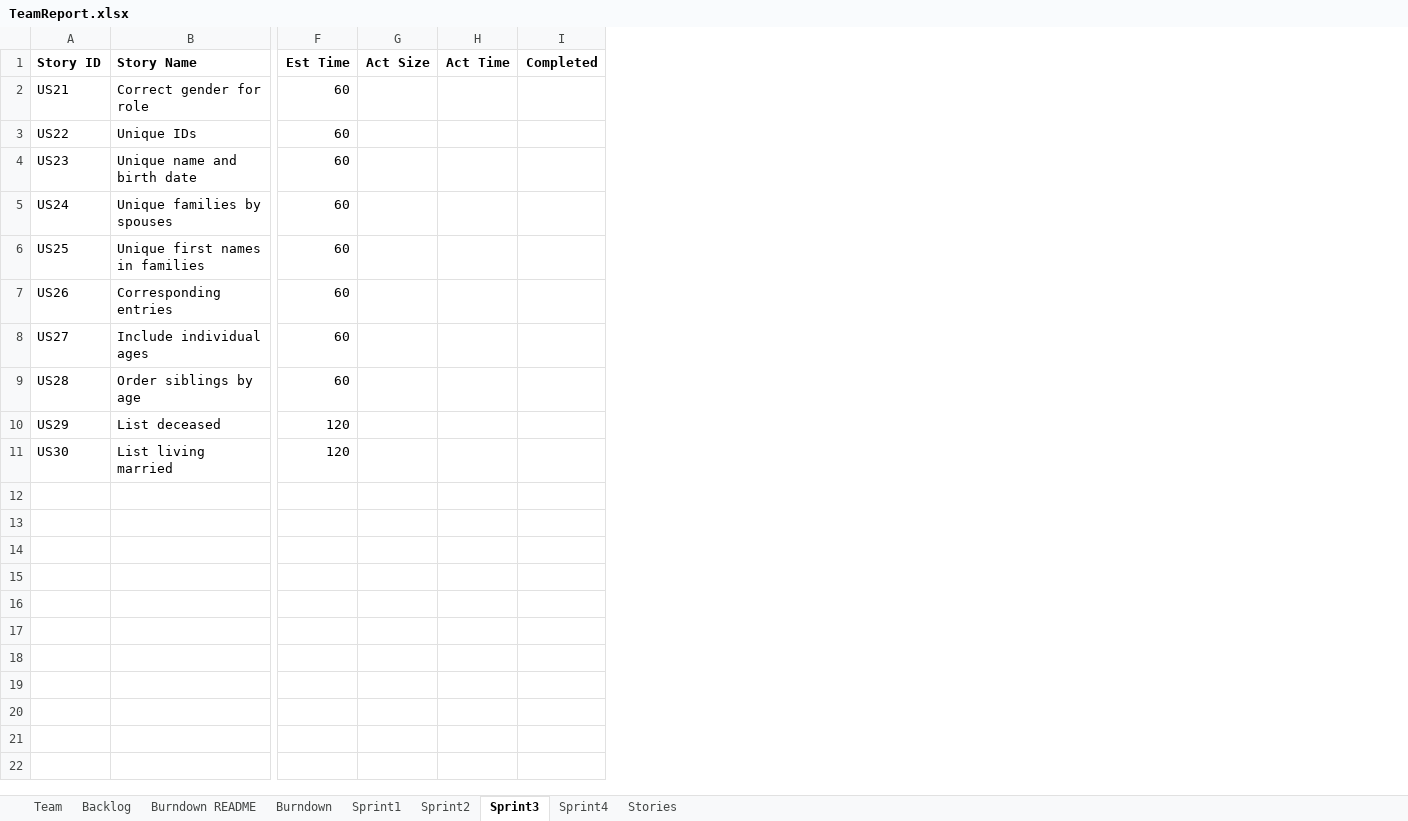
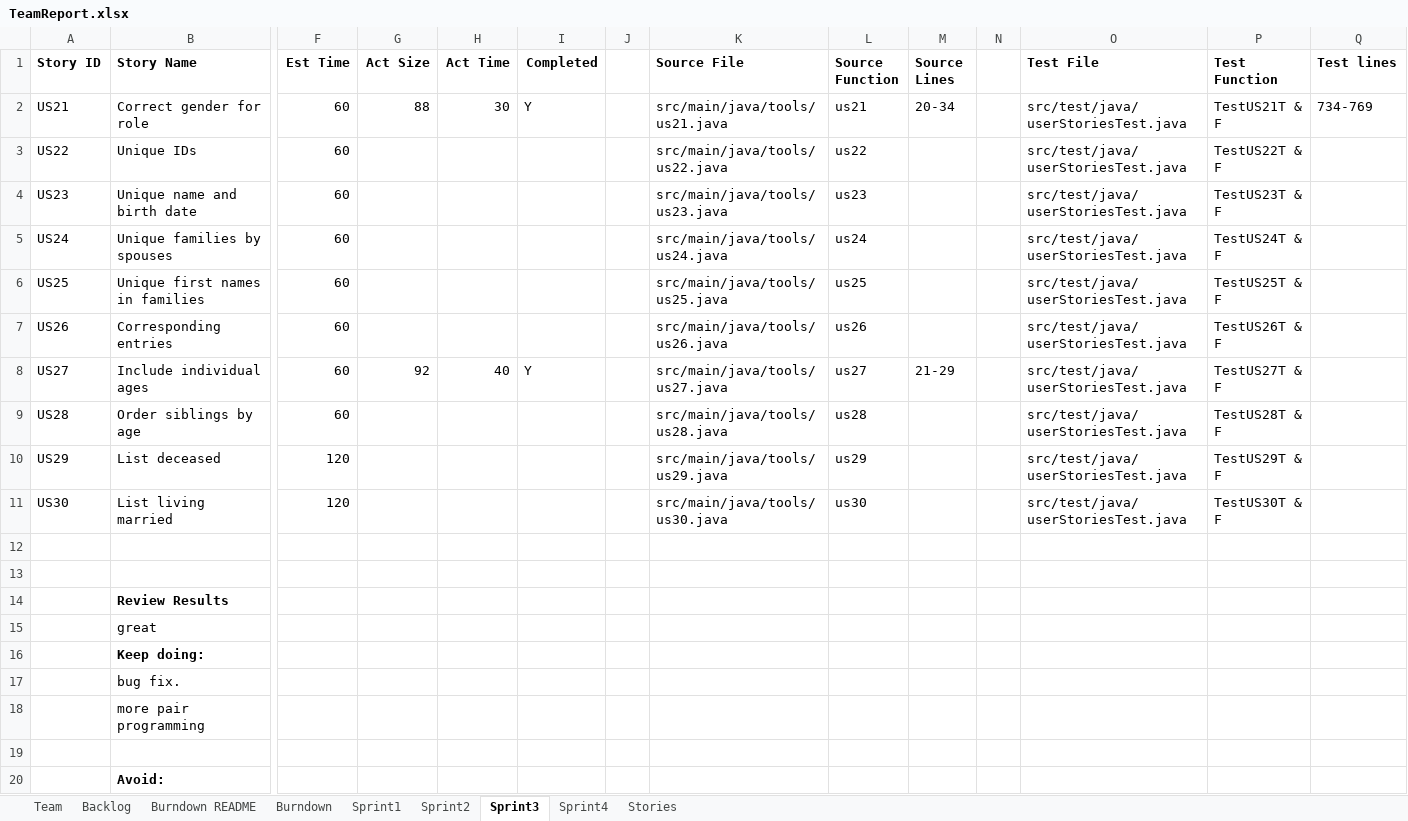
Before and after one commit to Taochai/CS-SSW-555-Group-Project, an Excel workbook: TeamReport.xlsx, sheet Sprint3, drawn as a sheet; only a part is shown, gaps mark what is left out; values as stored, in another font and other column widths than the file's, no borders; rows hold the shown columns only; the diff names each change by its address in the sheet, - before the commit and + after, or states it on an @@ line.

```diff
--- a/TeamReport.xlsx (sheet Sprint3)
+++ b/TeamReport.xlsx (sheet Sprint3)
+column J, empty
+column K (Source File), rows 2-11: src/main/java/tools/us21.java | src/main/java/tools/us22.java | src/main/java/tools/us23.java | src/main/java/tools/us24.java | src/main/java/tools/us25.java | src/main/java/tools/us26.java | src/main/java/tools/us27.java | src/main/java/tools/us28.java | src/main/java/tools/us29.java | src/main/java/tools/us30.java
+column L (Source Function), rows 2-11: us21 | us22 | us23 | us24 | us25 | us26 | us27 | us28 | us29 | us30
+column M (Source Lines), rows 2-8: 20-34 |  |  |  |  |  | 21-29
+column N, empty
+column O (Test File), rows 2-11: all src/test/java/userStoriesTest.java
+column P (Test Function), rows 2-11: TestUS21T & F | TestUS22T & F | TestUS23T & F | TestUS24T & F | TestUS25T & F | TestUS26T & F | TestUS27T & F | TestUS28T & F | TestUS29T & F | TestUS30T & F
+column Q (Test lines), row 2: 734-769
-G2 (Act Size): (empty)
+G2 (Act Size): 88
-H2 (Act Time): (empty)
+H2 (Act Time): 30
-I2 (Completed): (empty)
+I2 (Completed): Y
-G8 (Act Size): (empty)
+G8 (Act Size): 92
-H8 (Act Time): (empty)
+H8 (Act Time): 40
-I8 (Completed): (empty)
+I8 (Completed): Y
+row 12: (empty)
+row 13: (empty)
+row 14:  | Review Results
+row 15:  | great
+row 16:  | Keep doing:
+row 17:  | bug fix.
+row 18:  | more pair programming
+row 19: (empty)
+row 20:  | Avoid:
```
Also changed, not shown: sheet Sprint4, sheet Backlog, 5 other files.
